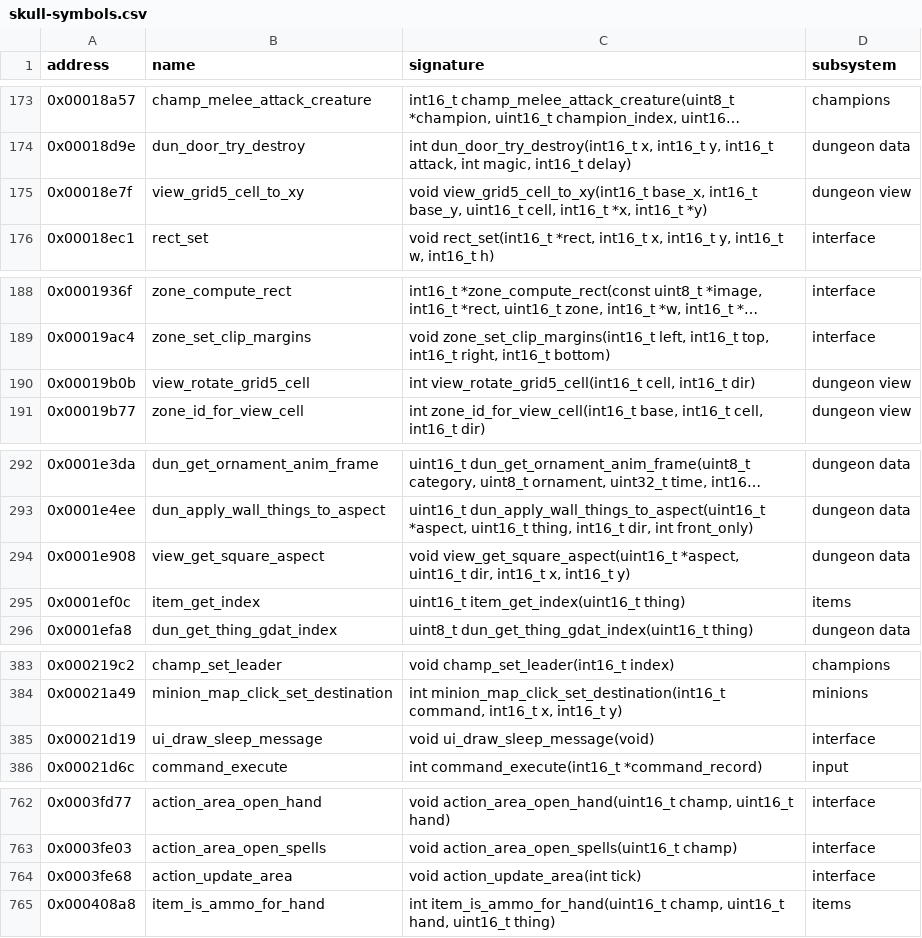
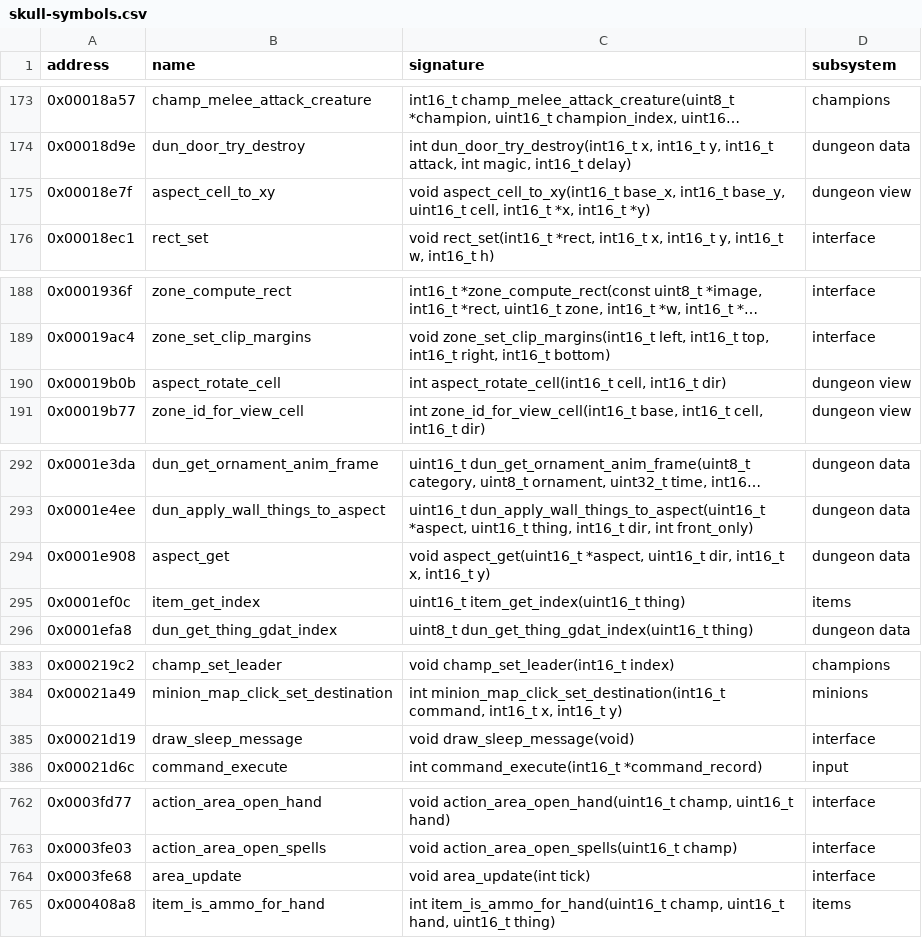
Before and after one commit to peterkmet/dm2mac, a CSV file: docs/skull-symbols.csv, drawn as a sheet; only a part is shown, gaps mark what is left out; long unchanged cells end in …; the diff covers the shown part only.

Commit message:
docs: layer cleanup names and todo

```diff
--- a/docs/skull-symbols.csv
+++ b/docs/skull-symbols.csv
@@ -174,3 +174,3 @@ address,name,signature,subsystem
 0x00018d9e,dun_door_try_destroy,"int dun_door_try_destroy(int16_t x, int16_t y, int16_t attack, int magic, int16_t delay)",dungeon data
-0x00018e7f,view_grid5_cell_to_xy,"void view_grid5_cell_to_xy(int16_t base_x, int16_t base_y, uint16_t cell, int16_t *x, int16_t *y)",dungeon view
+0x00018e7f,aspect_cell_to_xy,"void aspect_cell_to_xy(int16_t base_x, int16_t base_y, uint16_t cell, int16_t *x, int16_t *y)",dungeon view
 0x00018ec1,rect_set,"void rect_set(int16_t *rect, int16_t x, int16_t y, int16_t w, int16_t h)",interface
@@ -189,3 +189,3 @@ address,name,signature,subsystem
 0x00019ac4,zone_set_clip_margins,"void zone_set_clip_margins(int16_t left, int16_t top, int16_t right, int16_t bottom)",interface
-0x00019b0b,view_rotate_grid5_cell,"int view_rotate_grid5_cell(int16_t cell, int16_t dir)",dungeon view
+0x00019b0b,aspect_rotate_cell,"int aspect_rotate_cell(int16_t cell, int16_t dir)",dungeon view
 0x00019b77,zone_id_for_view_cell,"int zone_id_for_view_cell(int16_t base, int16_t cell, int16_t dir)",dungeon view
@@ -293,3 +293,3 @@ address,name,signature,subsystem
 0x0001e4ee,dun_apply_wall_things_to_aspect,"uint16_t dun_apply_wall_things_to_aspect(uint16_t *aspect, uint16_t thing, int16_t dir, int front_only)",dungeon data
-0x0001e908,view_get_square_aspect,"void view_get_square_aspect(uint16_t *aspect, uint16_t dir, int16_t x, int16_t y)",dungeon data
+0x0001e908,aspect_get,"void aspect_get(uint16_t *aspect, uint16_t dir, int16_t x, int16_t y)",dungeon data
 0x0001ef0c,item_get_index,uint16_t item_get_index(uint16_t thing),items
@@ -384,3 +384,3 @@ address,name,signature,subsystem
 0x00021a49,minion_map_click_set_destination,"int minion_map_click_set_destination(int16_t command, int16_t x, int16_t y)",minions
-0x00021d19,ui_draw_sleep_message,void ui_draw_sleep_message(void),interface
+0x00021d19,draw_sleep_message,void draw_sleep_message(void),interface
 0x00021d6c,command_execute,int command_execute(int16_t *command_record),input
@@ -763,3 +763,3 @@ address,name,signature,subsystem
 0x0003fe03,action_area_open_spells,void action_area_open_spells(uint16_t champ),interface
-0x0003fe68,action_update_area,void action_update_area(int tick),interface
+0x0003fe68,area_update,void area_update(int tick),interface
 0x000408a8,item_is_ammo_for_hand,"int item_is_ammo_for_hand(uint16_t champ, uint16_t hand, uint16_t thing)",items
```
Also changed, not shown: 25 edited cells elsewhere in this file, 3 other files.
